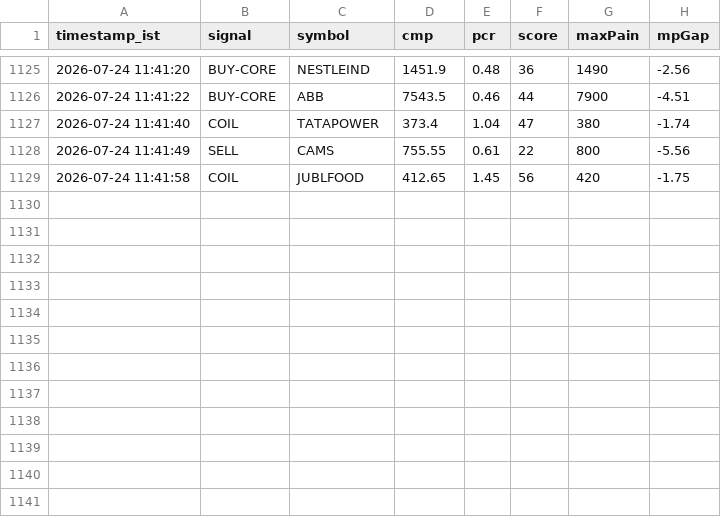
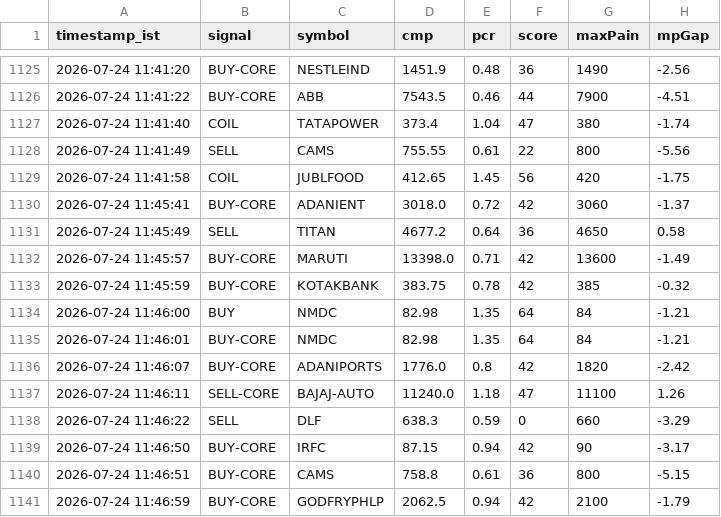
Before and after one commit to sisir6685/nse-alert-bot, a CSV file: signal_log.csv, drawn as a sheet; only a part is shown, gaps mark what is left out; the diff names each change by its address in the sheet, - before the commit and + after, or states it on an @@ line.

```diff
--- a/signal_log.csv
+++ b/signal_log.csv
+row 1130: 2026-07-24 11:45:41 | BUY-CORE | ADANIENT | 3018.0 | 0.72 | 42 | 3060 | -1.37
+row 1131: 2026-07-24 11:45:49 | SELL | TITAN | 4677.2 | 0.64 | 36 | 4650 | 0.58
+row 1132: 2026-07-24 11:45:57 | BUY-CORE | MARUTI | 13398.0 | 0.71 | 42 | 13600 | -1.49
+row 1133: 2026-07-24 11:45:59 | BUY-CORE | KOTAKBANK | 383.75 | 0.78 | 42 | 385 | -0.32
+row 1134: 2026-07-24 11:46:00 | BUY | NMDC | 82.98 | 1.35 | 64 | 84 | -1.21
+row 1135: 2026-07-24 11:46:01 | BUY-CORE | NMDC | 82.98 | 1.35 | 64 | 84 | -1.21
+row 1136: 2026-07-24 11:46:07 | BUY-CORE | ADANIPORTS | 1776.0 | 0.8 | 42 | 1820 | -2.42
+row 1137: 2026-07-24 11:46:11 | SELL-CORE | BAJAJ-AUTO | 11240.0 | 1.18 | 47 | 11100 | 1.26
+row 1138: 2026-07-24 11:46:22 | SELL | DLF | 638.3 | 0.59 | 0 | 660 | -3.29
+row 1139: 2026-07-24 11:46:50 | BUY-CORE | IRFC | 87.15 | 0.94 | 42 | 90 | -3.17
+row 1140: 2026-07-24 11:46:51 | BUY-CORE | CAMS | 758.8 | 0.61 | 36 | 800 | -5.15
+row 1141: 2026-07-24 11:46:59 | BUY-CORE | GODFRYPHLP | 2062.5 | 0.94 | 42 | 2100 | -1.79
```
Also changed, not shown: 1 other file.
